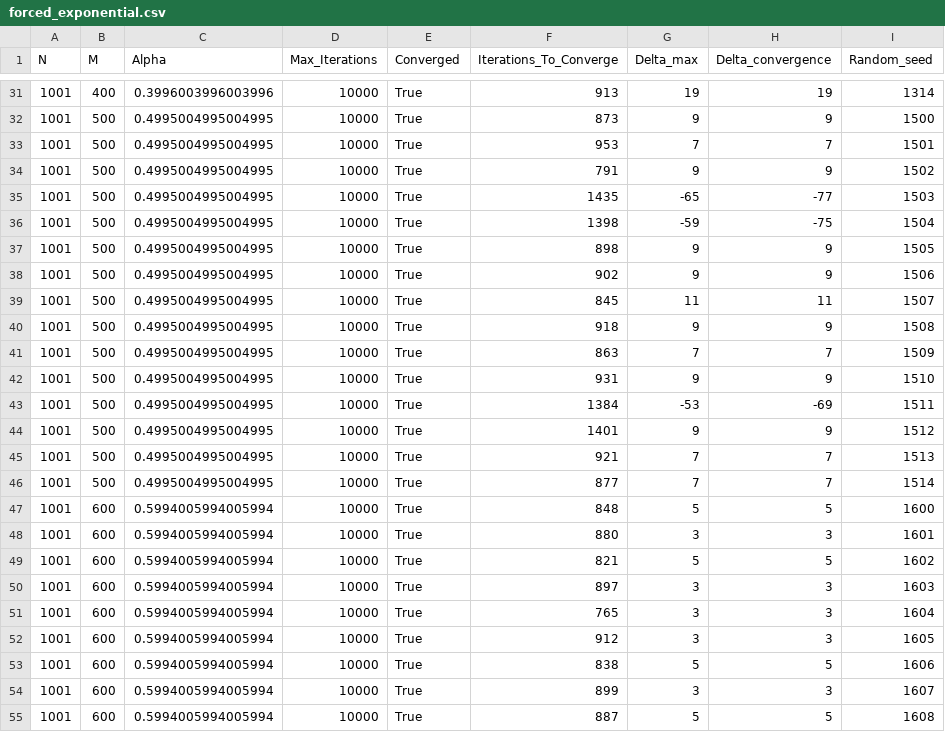
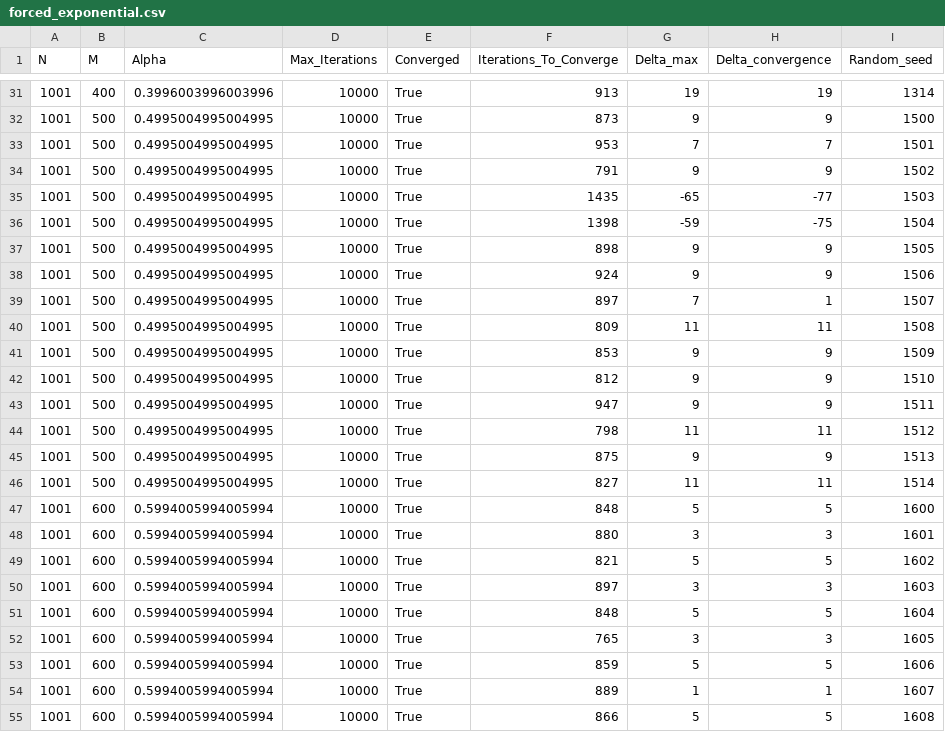
Before and after one commit to matteabusato/maxmargin_maxsum, a CSV file: results/forced_exponential.csv, drawn as a sheet; only a part is shown, gaps mark what is left out; the diff covers the shown part only.

```diff
--- a/results/forced_exponential.csv
+++ b/results/forced_exponential.csv
@@ -37,11 +37,11 @@ N,M,Alpha,Max_Iterations,Converged,Iterations_To_Converge,Delta_max,Delta_conver
 1001,500,0.4995004995004995,10000,True,898,9,9,1505
-1001,500,0.4995004995004995,10000,True,902,9,9,1506
-1001,500,0.4995004995004995,10000,True,845,11,11,1507
-1001,500,0.4995004995004995,10000,True,918,9,9,1508
-1001,500,0.4995004995004995,10000,True,863,7,7,1509
-1001,500,0.4995004995004995,10000,True,931,9,9,1510
-1001,500,0.4995004995004995,10000,True,1384,-53,-69,1511
-1001,500,0.4995004995004995,10000,True,1401,9,9,1512
-1001,500,0.4995004995004995,10000,True,921,7,7,1513
-1001,500,0.4995004995004995,10000,True,877,7,7,1514
+1001,500,0.4995004995004995,10000,True,924,9,9,1506
+1001,500,0.4995004995004995,10000,True,897,7,1,1507
+1001,500,0.4995004995004995,10000,True,809,11,11,1508
+1001,500,0.4995004995004995,10000,True,853,9,9,1509
+1001,500,0.4995004995004995,10000,True,812,9,9,1510
+1001,500,0.4995004995004995,10000,True,947,9,9,1511
+1001,500,0.4995004995004995,10000,True,798,11,11,1512
+1001,500,0.4995004995004995,10000,True,875,9,9,1513
+1001,500,0.4995004995004995,10000,True,827,11,11,1514
 1001,600,0.5994005994005994,10000,True,848,5,5,1600
@@ -50,6 +50,6 @@ N,M,Alpha,Max_Iterations,Converged,Iterations_To_Converge,Delta_max,Delta_conver
 1001,600,0.5994005994005994,10000,True,897,3,3,1603
-1001,600,0.5994005994005994,10000,True,765,3,3,1604
-1001,600,0.5994005994005994,10000,True,912,3,3,1605
-1001,600,0.5994005994005994,10000,True,838,5,5,1606
-1001,600,0.5994005994005994,10000,True,899,3,3,1607
-1001,600,0.5994005994005994,10000,True,887,5,5,1608
+1001,600,0.5994005994005994,10000,True,848,5,5,1604
+1001,600,0.5994005994005994,10000,True,765,3,3,1605
+1001,600,0.5994005994005994,10000,True,859,5,5,1606
+1001,600,0.5994005994005994,10000,True,889,1,1,1607
+1001,600,0.5994005994005994,10000,True,866,5,5,1608
```
Also changed, not shown: 38 edited cells elsewhere in this file, 39 other files.
